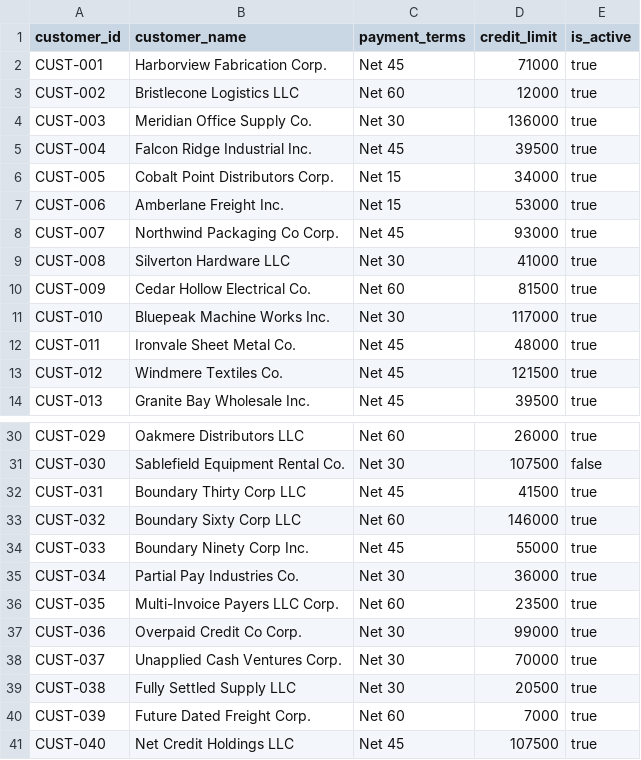
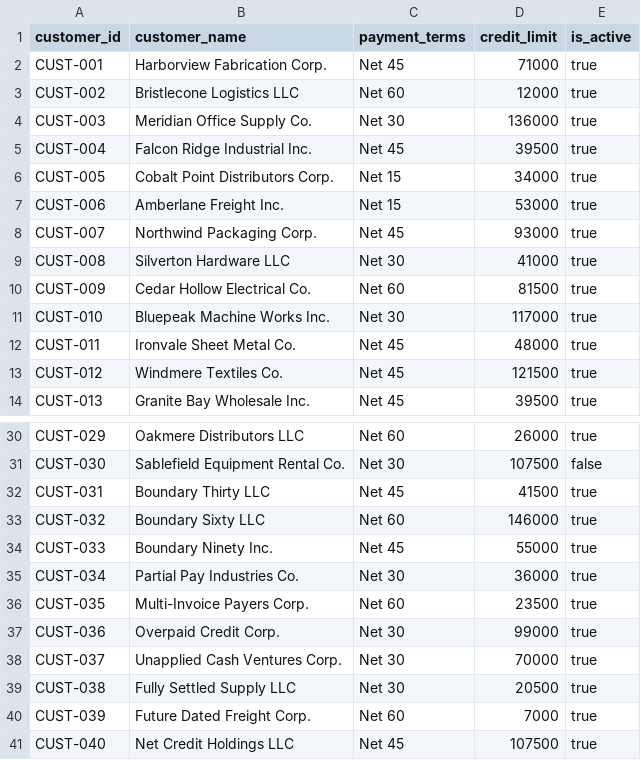
Before and after one commit to adoptai/cpa-skills, a CSV file: synthetic_data/ar-aging/customers.csv, drawn as a sheet; only a part is shown, gaps mark what is left out.

```diff
--- a/synthetic_data/ar-aging/customers.csv
+++ b/synthetic_data/ar-aging/customers.csv
@@ -7,3 +7,3 @@ CUST-005,Cobalt Point Distributors Corp.,Net 15,34000,true
 CUST-006,Amberlane Freight Inc.,Net 15,53000,true
-CUST-007,Northwind Packaging Co Corp.,Net 45,93000,true
+CUST-007,Northwind Packaging Corp.,Net 45,93000,true
 CUST-008,Silverton Hardware LLC,Net 30,41000,true
@@ -31,8 +31,8 @@ CUST-029,Oakmere Distributors LLC,Net 60,26000,true
 CUST-030,Sablefield Equipment Rental Co.,Net 30,107500,false
-CUST-031,Boundary Thirty Corp LLC,Net 45,41500,true
-CUST-032,Boundary Sixty Corp LLC,Net 60,146000,true
-CUST-033,Boundary Ninety Corp Inc.,Net 45,55000,true
+CUST-031,Boundary Thirty LLC,Net 45,41500,true
+CUST-032,Boundary Sixty LLC,Net 60,146000,true
+CUST-033,Boundary Ninety Inc.,Net 45,55000,true
 CUST-034,Partial Pay Industries Co.,Net 30,36000,true
-CUST-035,Multi-Invoice Payers LLC Corp.,Net 60,23500,true
-CUST-036,Overpaid Credit Co Corp.,Net 30,99000,true
+CUST-035,Multi-Invoice Payers Corp.,Net 60,23500,true
+CUST-036,Overpaid Credit Corp.,Net 30,99000,true
 CUST-037,Unapplied Cash Ventures Corp.,Net 30,70000,true
```
Also changed, not shown: synthetic_data/ar-aging/expected_aging.csv, 3 other files.
